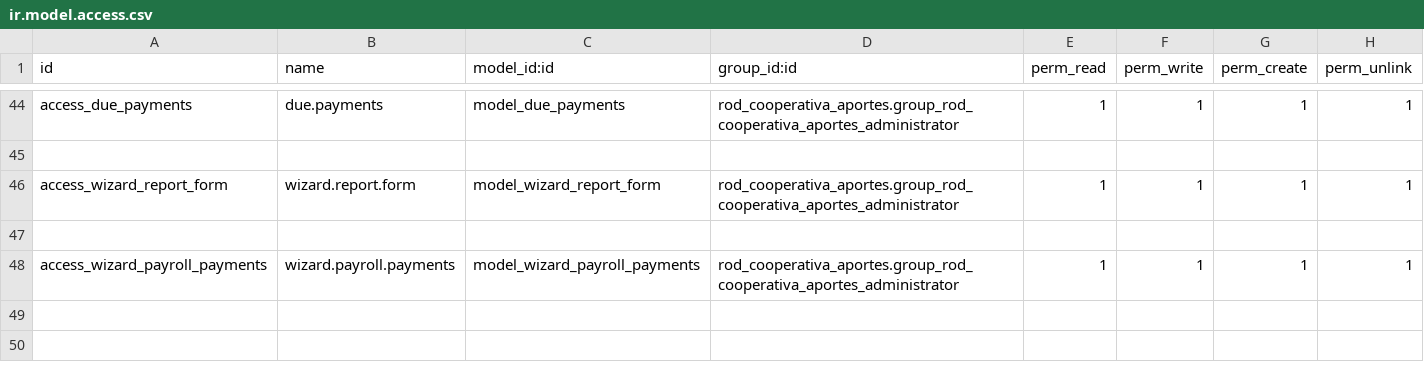
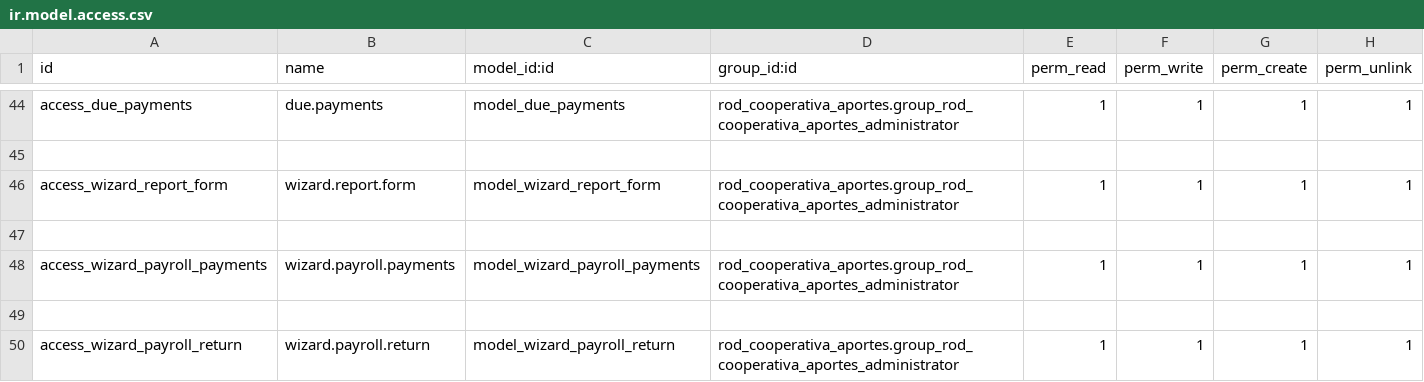
Before and after one commit to k1llRod/rod_cooperativa_aportes, a CSV file: security/ir.model.access.csv, drawn as a sheet; only a part is shown, gaps mark what is left out; the diff names each change by its address in the sheet, - before the commit and + after, or states it on an @@ line.

```diff
--- a/security/ir.model.access.csv
+++ b/security/ir.model.access.csv
+row 49: (empty)
+row 50: access_wizard_payroll_return | wizard.payroll.return | model_wizard_payroll_return | rod_cooperativa_aportes.group_rod_cooperativa_aportes_administrator | 1 | 1 | 1 | 1
```
Also changed, not shown: 9 other files.
